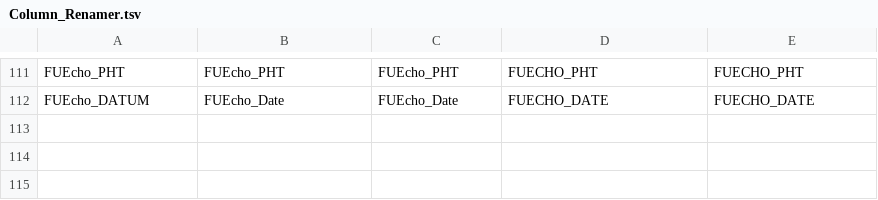
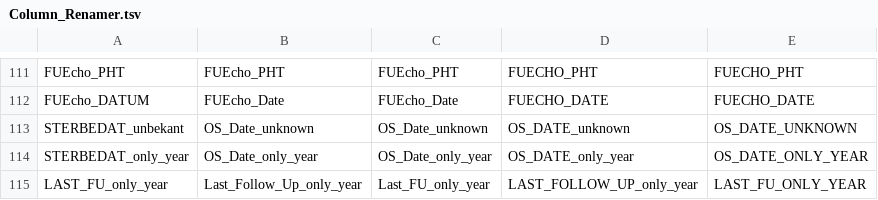
Before and after one commit to zhakota/IAK3, a TSV file: data/raw/Column_Renamer.tsv, drawn as a sheet; only a part is shown, gaps mark what is left out; the diff names each change by its address in the sheet, - before the commit and + after, or states it on an @@ line.

```diff
--- a/data/raw/Column_Renamer.tsv
+++ b/data/raw/Column_Renamer.tsv
+row 113: STERBEDAT_unbekant | OS_Date_unknown | OS_Date_unknown | OS_DATE_unknown | OS_DATE_UNKNOWN
+row 114: STERBEDAT_only_year | OS_Date_only_year | OS_Date_only_year | OS_DATE_only_year | OS_DATE_ONLY_YEAR
+row 115: LAST_FU_only_year | Last_Follow_Up_only_year | Last_FU_only_year | LAST_FOLLOW_UP_only_year | LAST_FU_ONLY_YEAR
```
Also changed, not shown: 5 other files.
